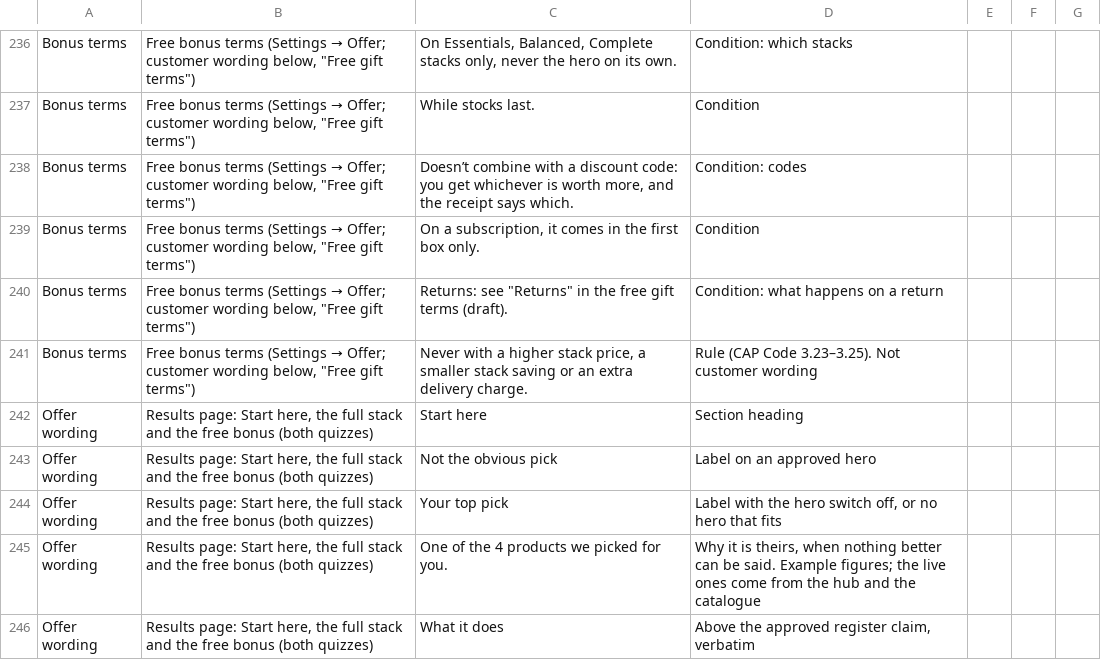
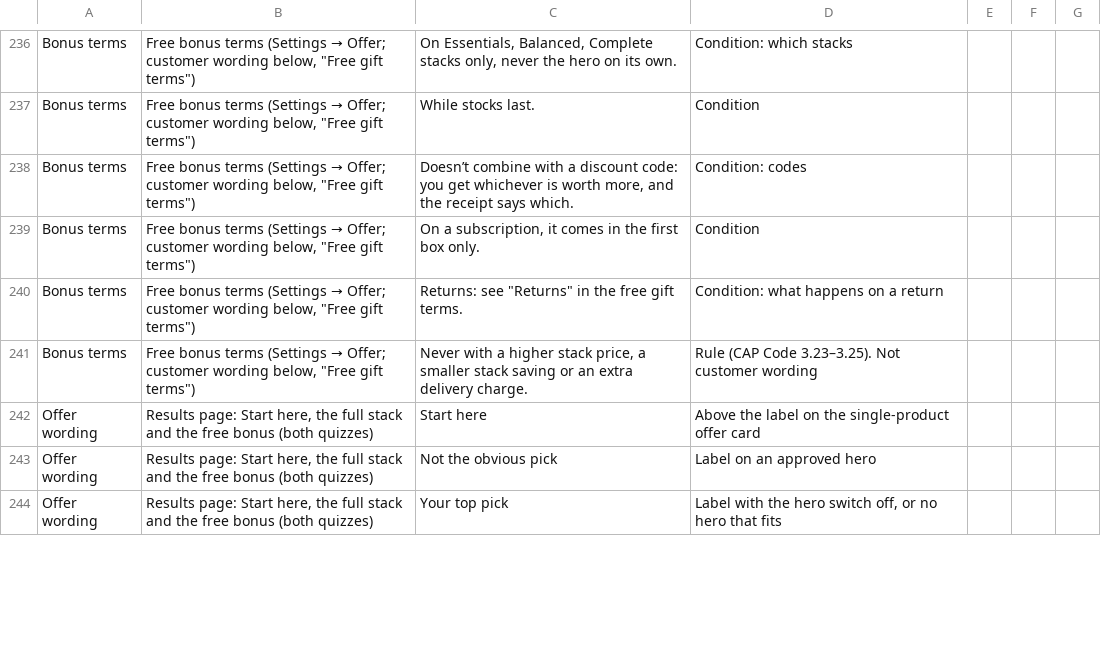
Before and after one commit to lsai1234/quiz, a CSV file: docs/consult-review-pack.csv, drawn as a sheet; only a part is shown, gaps mark what is left out; the diff covers the shown part only.

```diff
--- a/docs/consult-review-pack.csv
+++ b/docs/consult-review-pack.csv
@@ -239,8 +239,6 @@ Bonus terms,"Free bonus terms (Settings → Offer; customer wording below, ""Fre
 Bonus terms,"Free bonus terms (Settings → Offer; customer wording below, ""Free gift terms"")","On a subscription, it comes in the first box only.",Condition,,,
-Bonus terms,"Free bonus terms (Settings → Offer; customer wording below, ""Free gift terms"")","Returns: see ""Returns"" in the free gift terms (draft).",Condition: what happens on a return,,,
+Bonus terms,"Free bonus terms (Settings → Offer; customer wording below, ""Free gift terms"")","Returns: see ""Returns"" in the free gift terms.",Condition: what happens on a return,,,
 Bonus terms,"Free bonus terms (Settings → Offer; customer wording below, ""Free gift terms"")","Never with a higher stack price, a smaller stack saving or an extra delivery charge.",Rule (CAP Code 3.23–3.25). Not customer wording,,,
-Offer wording,"Results page: Start here, the full stack and the free bonus (both quizzes)",Start here,Section heading,,,
+Offer wording,"Results page: Start here, the full stack and the free bonus (both quizzes)",Start here,Above the label on the single-product offer card,,,
 Offer wording,"Results page: Start here, the full stack and the free bonus (both quizzes)",Not the obvious pick,Label on an approved hero,,,
 Offer wording,"Results page: Start here, the full stack and the free bonus (both quizzes)",Your top pick,"Label with the hero switch off, or no hero that fits",,,
-Offer wording,"Results page: Start here, the full stack and the free bonus (both quizzes)",One of the 4 products we picked for you.,"Why it is theirs, when nothing better can be said. Example figures; the live ones come from the hub and the catalogue",,,
-Offer wording,"Results page: Start here, the full stack and the free bonus (both quizzes)",What it does,"Above the approved register claim, verbatim",,,
```
Also changed, not shown: 3 removed rows and 14 edited cells elsewhere in this file, 46 other files.
